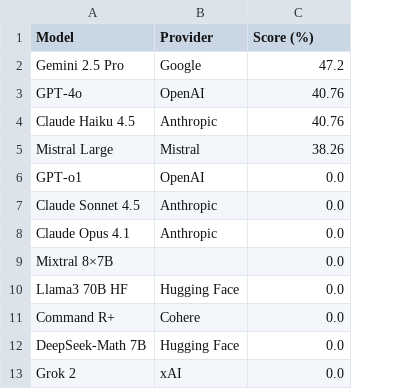
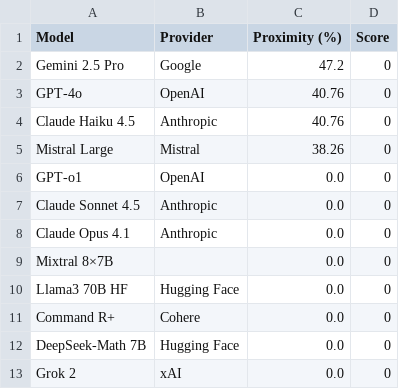
Before and after one commit to jaci-hub/divide21X, a CSV file: divide21x/leaderboards/2025-11/14.csv, drawn as a sheet; the diff names each change by its address in the sheet, - before the commit and + after, or states it on an @@ line.

Commit message:
clarification for proximity vs score

```diff
--- a/divide21x/leaderboards/2025-11/14.csv
+++ b/divide21x/leaderboards/2025-11/14.csv
+column D (Score), rows 2-13: all 0
-C1: Score (%)
+C1: Proximity (%)
```
Also changed, not shown: divide21x/leaderboards/2025-11/15.csv, divide21x/leaderboards/2025-11/16.csv, 3 other files.
